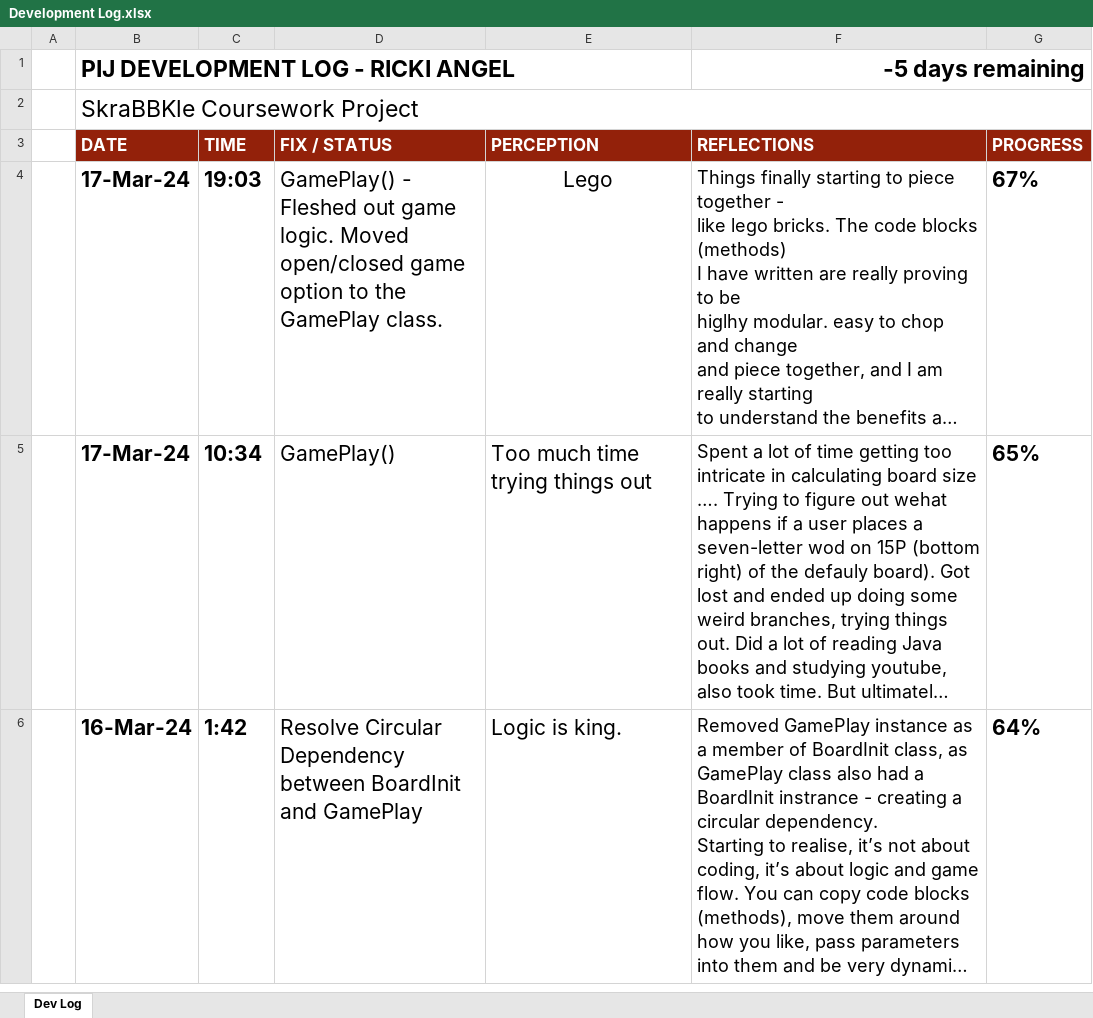
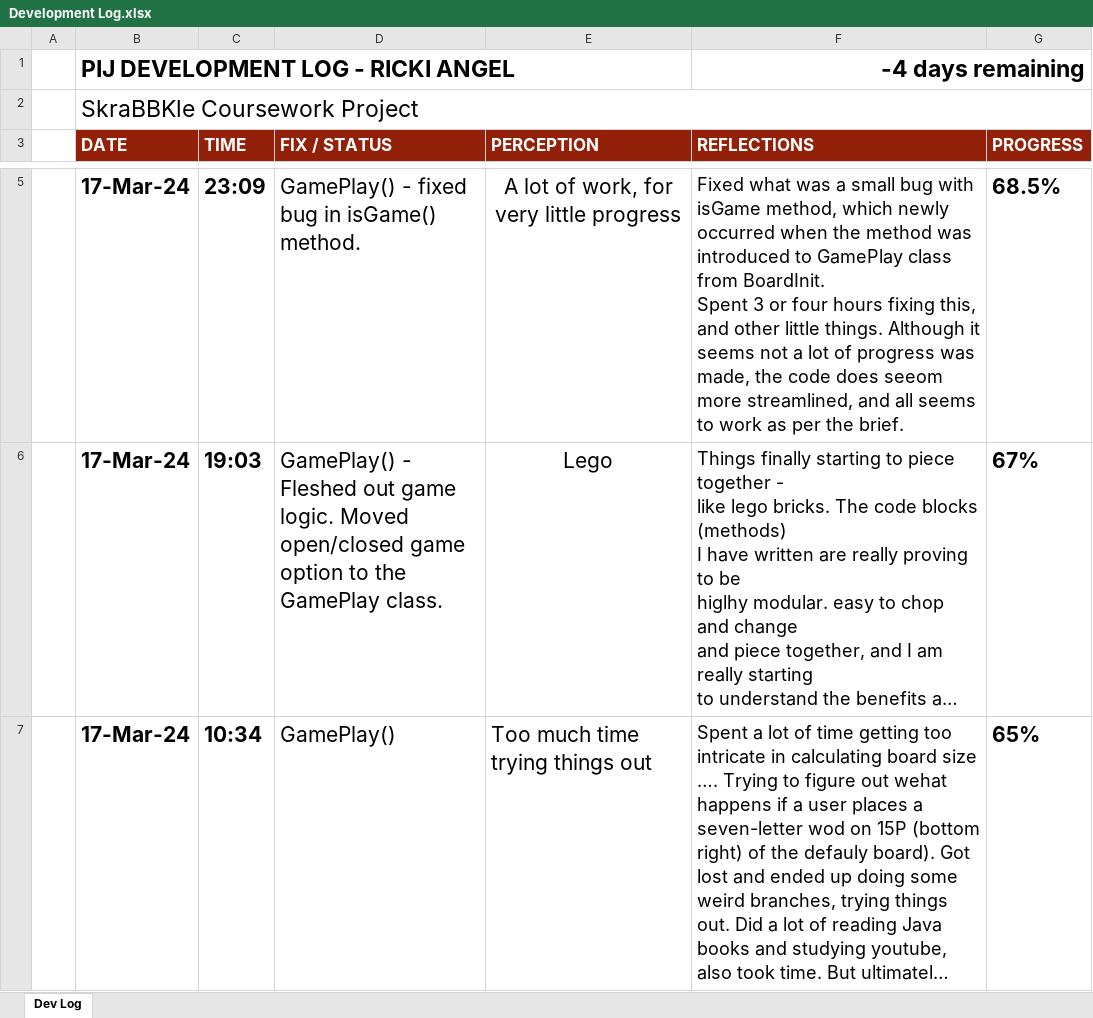
Before and after one commit to TechAngelX/Skrabble, an Excel workbook: Ancillary Docs/Development Log.xlsx, sheet Dev Log, drawn as a sheet; only a part is shown, gaps mark what is left out; the shorter side is filled out with more unchanged rows; long unchanged cells end in …; values as stored, in another font and other column widths than the file's, no borders; charts and pictures and conditional formats not drawn; ↵ is a line break in a cell; the diff covers the shown part only; the diff names each change by its address in the sheet, - before the commit and + after, or states it on an @@ line.

Commit message:
GamePlay() Minor edits, trying things out, such as the takeTurn() method.Work in progress...

```diff
--- a/Ancillary Docs/Development Log.xlsx (sheet Dev Log)
+++ b/Ancillary Docs/Development Log.xlsx (sheet Dev Log)
-F1 (REFLECTIONS): -5 days remaining
+F1 (REFLECTIONS): -4 days remaining
+row 5:  | 17-Mar-24 | 23:09 | GamePlay() - fixed bug in isGame() method. | A lot of work, for very little progress | Fixed what was a small bug with isGame method, which newly occurred when the method was introduced to GamePlay class from BoardInit. ↵ Spent 3 or four hours fixing this, and other little things. Although it seems not a lot of progress was made, the code does seeom more streamlined, and all seems to work as per the brief. | 68.5%
```
Also changed, not shown: 1 added row elsewhere in this sheet, charts or pictures, 2 other files.
